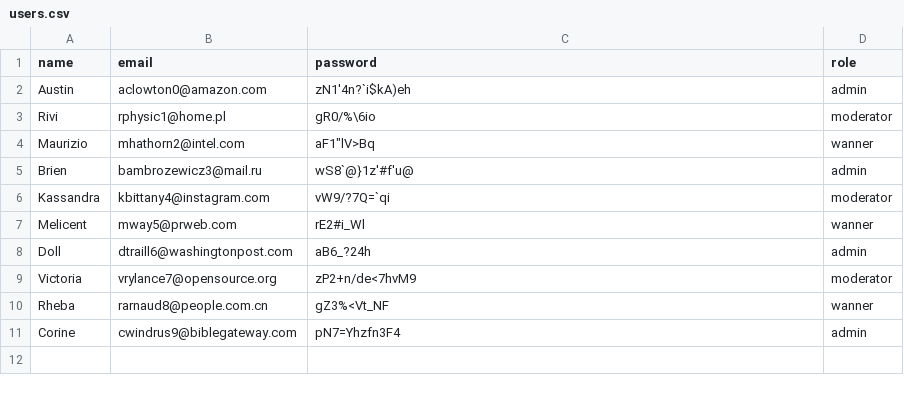
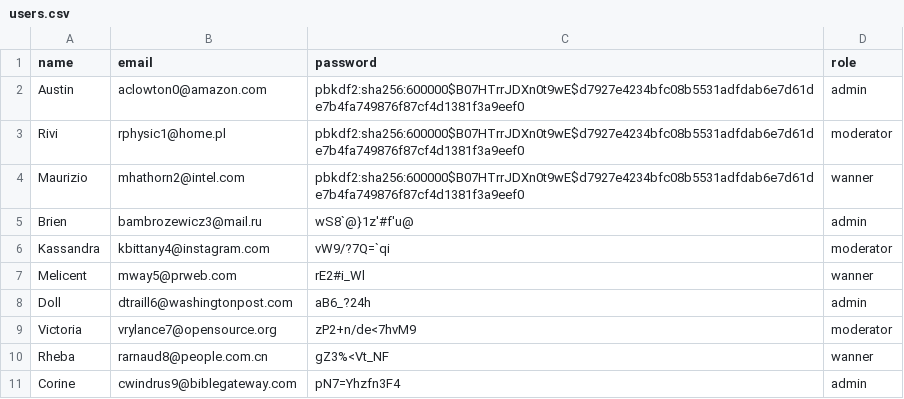
Before and after one commit to mroscardev91/m12-projecte, a CSV file: csv/users.csv, drawn as a sheet.

```diff
--- a/csv/users.csv
+++ b/csv/users.csv
@@ -1,5 +1,5 @@
 name,email,password,role
-Austin,aclowton0@amazon.com,zN1'4n?`i$kA)eh,admin
-Rivi,rphysic1@home.pl,gR0/%\6io,moderator
-Maurizio,mhathorn2@intel.com,"aF1""lV>Bq",wanner
+Austin,aclowton0@amazon.com,pbkdf2:sha256:600000$B07HTrrJDXn0t9wE$d7927e4234bfc08b5531adfdab6e7d61de7b4fa749876f87cf4d1381f3a9eef0,admin
+Rivi,rphysic1@home.pl,pbkdf2:sha256:600000$B07HTrrJDXn0t9wE$d7927e4234bfc08b5531adfdab6e7d61de7b4fa749876f87cf4d1381f3a9eef0,moderator
+Maurizio,mhathorn2@intel.com,"pbkdf2:sha256:600000$B07HTrrJDXn0t9wE$d7927e4234bfc08b5531adfdab6e7d61de7b4fa749876f87cf4d1381f3a9eef0",wanner
 Brien,bambrozewicz3@mail.ru,wS8`@}1z'#f'u@,admin
```
Also changed, not shown: 5 other files.
